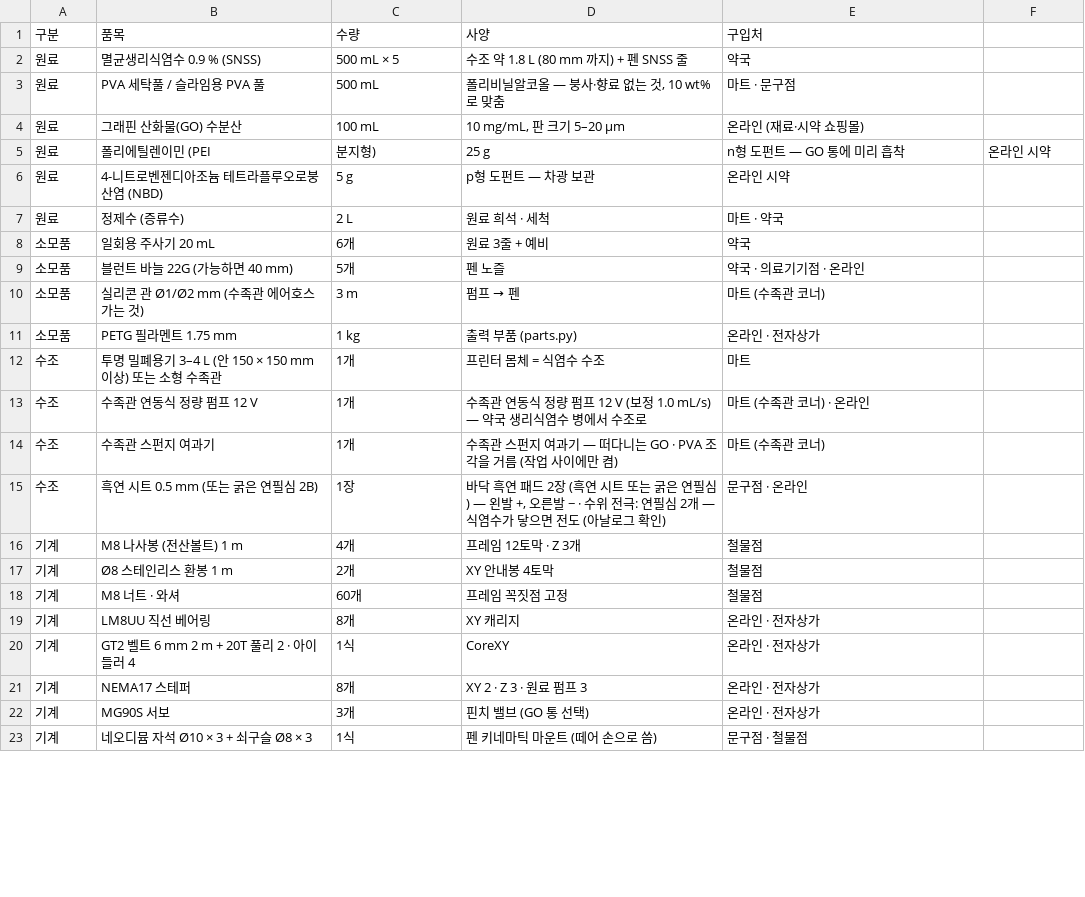
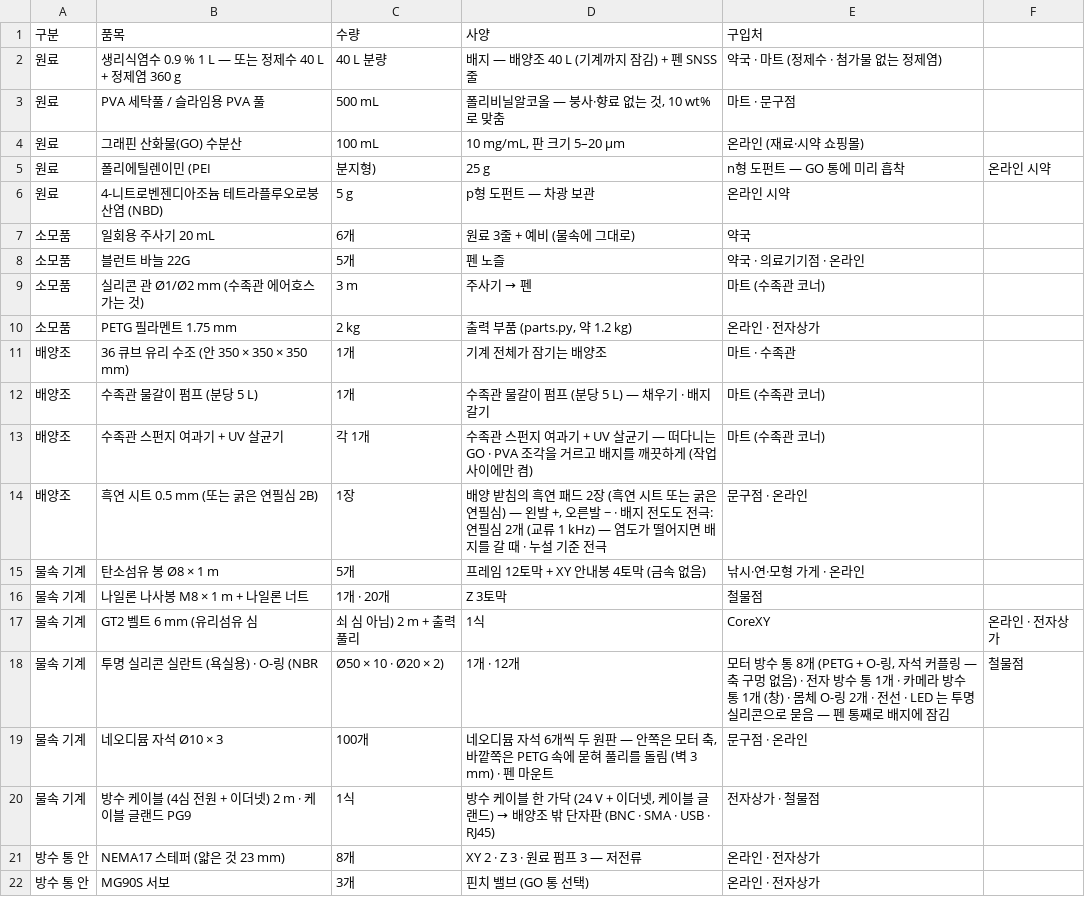
Before and after one commit to Cyborgroid2026/SNSS_Battery, a CSV file: sculpt_out/machine/bom.csv, drawn as a sheet; only a part is shown; the diff covers the shown part only.

```diff
--- a/sculpt_out/machine/bom.csv
+++ b/sculpt_out/machine/bom.csv
@@ -1,3 +1,3 @@
 구분,품목,수량,사양,구입처
-원료,멸균생리식염수 0.9 % (SNSS),500 mL × 5,"수조 약 1.8 L (80 mm 까지) + 펜 SNSS 줄",약국
+원료,생리식염수 0.9 % 1 L — 또는 정제수 40 L + 정제염 360 g,40 L 분량,"배지 — 배양조 40 L (기계까지 잠김) + 펜 SNSS 줄",약국 · 마트 (정제수 · 첨가물 없는 정제염)
 원료,PVA 세탁풀 / 슬라임용 PVA 풀,500 mL,"폴리비닐알코올 — 붕사·향료 없는 것, 10 wt% 로 맞춤",마트 · 문구점
@@ -6,18 +6,17 @@
 원료,4-니트로벤젠디아조늄 테트라플루오로붕산염 (NBD),5 g,"p형 도펀트 — 차광 보관",온라인 시약
-원료,정제수 (증류수),2 L,"원료 희석 · 세척",마트 · 약국
-소모품,일회용 주사기 20 mL,6개,"원료 3줄 + 예비",약국
-소모품,블런트 바늘 22G (가능하면 40 mm),5개,"펜 노즐",약국 · 의료기기점 · 온라인
-소모품,실리콘 관 Ø1/Ø2 mm (수족관 에어호스 가는 것),3 m,"펌프 → 펜",마트 (수족관 코너)
-소모품,PETG 필라멘트 1.75 mm,1 kg,"출력 부품 (parts.py)",온라인 · 전자상가
-수조,투명 밀폐용기 3–4 L (안 150 × 150 mm 이상) 또는 소형 수족관,1개,"프린터 몸체 = 식염수 수조",마트
-수조,수족관 연동식 정량 펌프 12 V,1개,"수족관 연동식 정량 펌프 12 V (보정 1.0 mL/s) — 약국 생리식염수 병에서 수조로",마트 (수족관 코너) · 온라인
-수조,수족관 스펀지 여과기,1개,"수족관 스펀지 여과기 — 떠다니는 GO · PVA 조각을 거름 (작업 사이에만 켬)",마트 (수족관 코너)
-수조,흑연 시트 0.5 mm (또는 굵은 연필심 2B),1장,"바닥 흑연 패드 2장 (흑연 시트 또는 굵은 연필심) — 왼발 +, 오른발 − · 수위 전극: 연필심 2개 — 식염수가 닿으면 전도 (아날로그 확인)",문구점 · 온라인
-기계,M8 나사봉 (전산볼트) 1 m,4개,"프레임 12토막 · Z 3개",철물점
-기계,Ø8 스테인리스 환봉 1 m,2개,"XY 안내봉 4토막",철물점
-기계,M8 너트 · 와셔,60개,"프레임 꼭짓점 고정",철물점
-기계,LM8UU 직선 베어링,8개,"XY 캐리지",온라인 · 전자상가
-기계,GT2 벨트 6 mm 2 m + 20T 풀리 2 · 아이들러 4,1식,"CoreXY",온라인 · 전자상가
-기계,NEMA17 스테퍼,8개,"XY 2 · Z 3 · 원료 펌프 3",온라인 · 전자상가
-기계,MG90S 서보,3개,"핀치 밸브 (GO 통 선택)",온라인 · 전자상가
-기계,네오디뮴 자석 Ø10 × 3 + 쇠구슬 Ø8 × 3,1식,"펜 키네마틱 마운트 (떼어 손으로 씀)",문구점 · 철물점
+소모품,일회용 주사기 20 mL,6개,"원료 3줄 + 예비 (물속에 그대로)",약국
+소모품,블런트 바늘 22G,5개,"펜 노즐",약국 · 의료기기점 · 온라인
+소모품,실리콘 관 Ø1/Ø2 mm (수족관 에어호스 가는 것),3 m,"주사기 → 펜",마트 (수족관 코너)
+소모품,PETG 필라멘트 1.75 mm,2 kg,"출력 부품 (parts.py, 약 1.2 kg)",온라인 · 전자상가
+배양조,36 큐브 유리 수조 (안 350 × 350 × 350 mm),1개,"기계 전체가 잠기는 배양조",마트 · 수족관
+배양조,수족관 물갈이 펌프 (분당 5 L),1개,"수족관 물갈이 펌프 (분당 5 L) — 채우기 · 배지 갈기",마트 (수족관 코너)
+배양조,수족관 스펀지 여과기 + UV 살균기,각 1개,"수족관 스펀지 여과기 + UV 살균기 — 떠다니는 GO · PVA 조각을 거르고 배지를 깨끗하게 (작업 사이에만 켬)",마트 (수족관 코너)
+배양조,흑연 시트 0.5 mm (또는 굵은 연필심 2B),1장,"배양 받침의 흑연 패드 2장 (흑연 시트 또는 굵은 연필심) — 왼발 +, 오른발 − · 배지 전도도 전극: 연필심 2개 (교류 1 kHz) — 염도가 떨어지면 배지를 갈 때 · 누설 기준 전극",문구점 · 온라인
+물속 기계,탄소섬유 봉 Ø8 × 1 m,5개,"프레임 12토막 + XY 안내봉 4토막 (금속 없음)",낚시·연·모형 가게 · 온라인
+물속 기계,나일론 나사봉 M8 × 1 m + 나일론 너트,1개 · 20개,"Z 3토막",철물점
+물속 기계,GT2 벨트 6 mm (유리섬유 심, 쇠 심 아님) 2 m + 출력 풀리,1식,"CoreXY",온라인 · 전자상가
+물속 기계,투명 실리콘 실란트 (욕실용) · O-링 (NBR, Ø50 × 10 · Ø20 × 2),1개 · 12개,"모터 방수 통 8개 (PETG + O-링, 자석 커플링 — 축 구멍 없음) · 전자 방수 통 1개 · 카메라 방수 통 1개 (창) · 몸체 O-링 2개 · 전선 · LED 는 투명 실리콘으로 묻음 — 펜 통째로 배지에 잠김",철물점
+물속 기계,네오디뮴 자석 Ø10 × 3,100개,"네오디뮴 자석 6개씩 두 원판 — 안쪽은 모터 축, 바깥쪽은 PETG 속에 묻혀 풀리를 돌림 (벽 3 mm) · 펜 마운트",문구점 · 온라인
+물속 기계,방수 케이블 (4심 전원 + 이더넷) 2 m · 케이블 글랜드 PG9,1식,"방수 케이블 한 가닥 (24 V + 이더넷, 케이블 글랜드) → 배양조 밖 단자판 (BNC · SMA · USB · RJ45)",전자상가 · 철물점
+방수 통 안,NEMA17 스테퍼 (얇은 것 23 mm),8개,"XY 2 · Z 3 · 원료 펌프 3 — 저전류",온라인 · 전자상가
+방수 통 안,MG90S 서보,3개,"핀치 밸브 (GO 통 선택)",온라인 · 전자상가
```
Also changed, not shown: 1 added row, 1 removed row and 14 edited cells elsewhere in this file, 7 other files.
